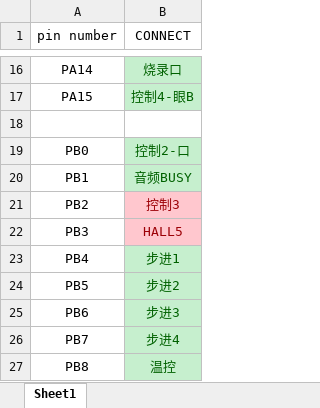
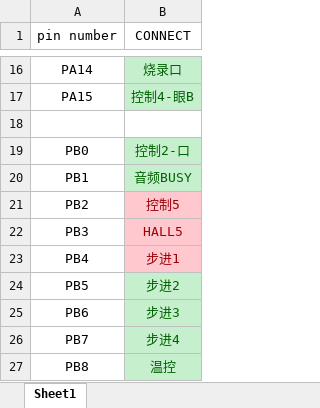
Before and after one commit to Saoskywalker/Halo-Contralor, an Excel workbook: IO.xlsx, sheet Sheet1, drawn as a sheet; only a part is shown, gaps mark what is left out; values as stored, in another font and other column widths than the file's, no borders; the diff names each change by its address in the sheet, - before the commit and + after, or states it on an @@ line.

```diff
--- a/IO.xlsx (sheet Sheet1)
+++ b/IO.xlsx (sheet Sheet1)
-B21 (CONNECT): 控制3
+B21 (CONNECT): 控制5
@@ B23 fill: #C6EFCE → #FFC7CE, text colour: #006100 → #9C0006 @@
```
Also changed, not shown: 8 other files.
